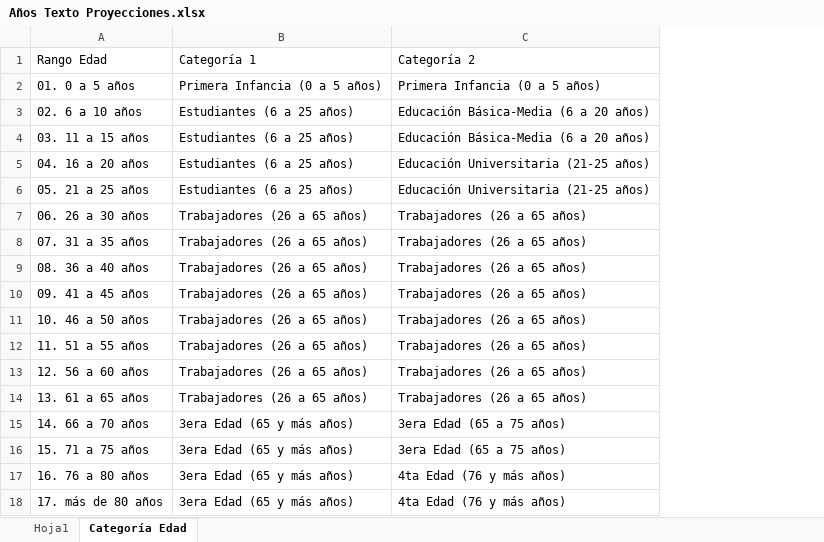
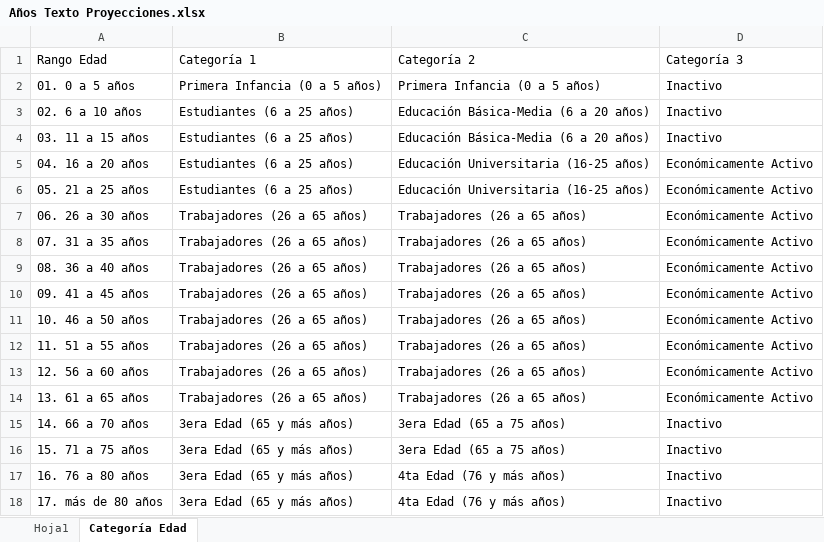
Before and after one commit to Sud-Austral/DATA-MUNI, an Excel workbook: Proyecciones de Población/Años Texto Proyecciones.xlsx, sheet Categoría Edad, drawn as a sheet; values as stored, in another font and other column widths than the file's, no borders; the diff names each change by its address in the sheet, - before the commit and + after, or states it on an @@ line.

Commit message:
Update Años Texto Proyecciones.xlsx

```diff
--- a/Proyecciones de Población/Años Texto Proyecciones.xlsx (sheet Categoría Edad)
+++ b/Proyecciones de Población/Años Texto Proyecciones.xlsx (sheet Categoría Edad)
+column D (Categoría 3), rows 2-18: Inactivo | Inactivo | Inactivo | Económicamente Activo | Económicamente Activo | Económicamente Activo | Económicamente Activo | Económicamente Activo | Económicamente Activo | Económicamente Activo | Económicamente Activo | Económicamente Activo | Económicamente Activo | Inactivo | Inactivo | Inactivo | Inactivo
-C5:C6 (Categoría 2): Educación Universitaria (21-25 años)
+C5:C6 (Categoría 2): Educación Universitaria (16-25 años)
```
